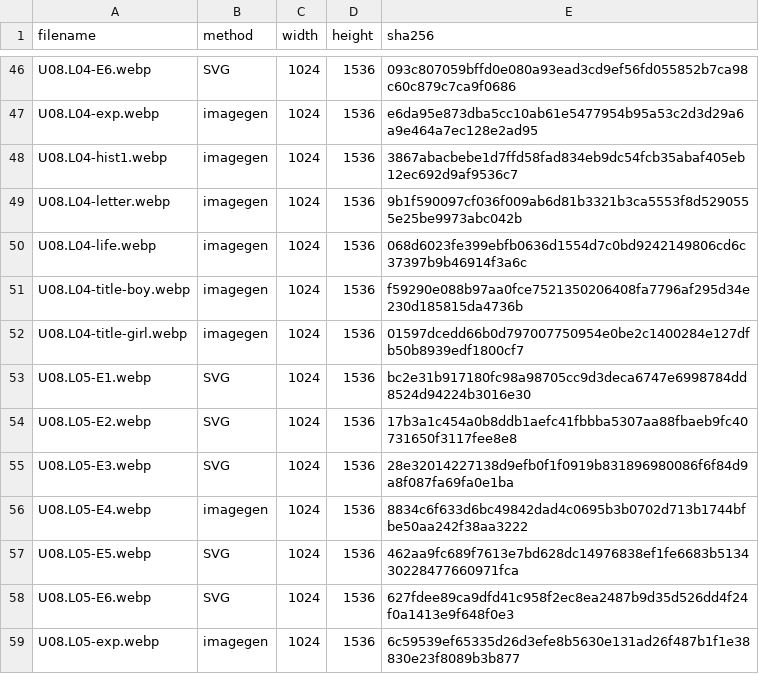
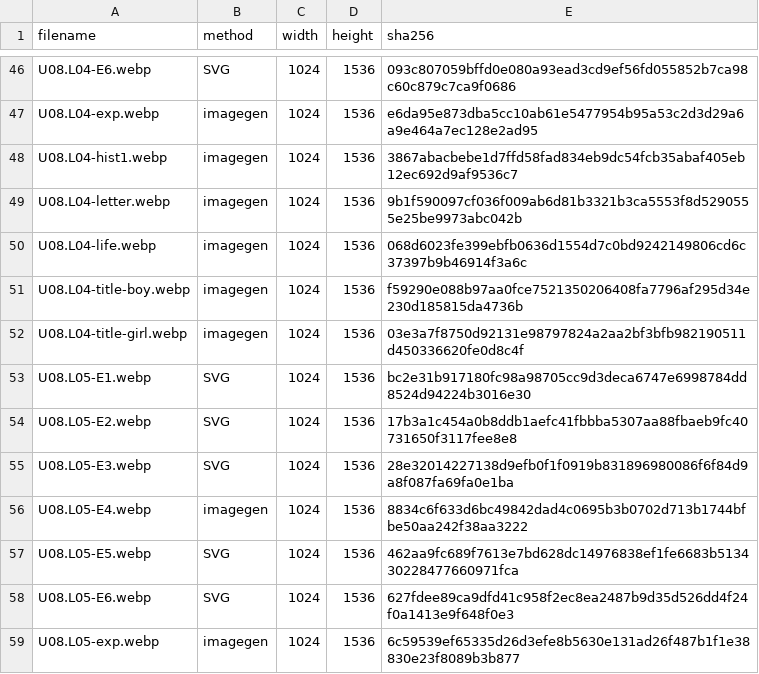
Before and after one commit to Feras-glitch/human-body, a CSV file: art-sources/U08/status.csv, drawn as a sheet; only a part is shown, gaps mark what is left out.

```diff
--- a/art-sources/U08/status.csv
+++ b/art-sources/U08/status.csv
@@ -51,3 +51,3 @@ U08.L04-life.webp,imagegen,1024,1536,068d6023fe399ebfb0636d1554d7c0bd9242149806c
 U08.L04-title-boy.webp,imagegen,1024,1536,f59290e088b97aa0fce7521350206408fa7796af295d34e230d185815da4736b
-U08.L04-title-girl.webp,imagegen,1024,1536,01597dcedd66b0d797007750954e0be2c1400284e127dfb50b8939edf1800cf7
+U08.L04-title-girl.webp,imagegen,1024,1536,03e3a7f8750d92131e98797824a2aa2bf3bfb982190511d450336620fe0d8c4f
 U08.L05-E1.webp,SVG,1024,1536,bc2e31b917180fc98a98705cc9d3deca6747e6998784dd8524d94224b3016e30
```
Also changed, not shown: 4 other files.
